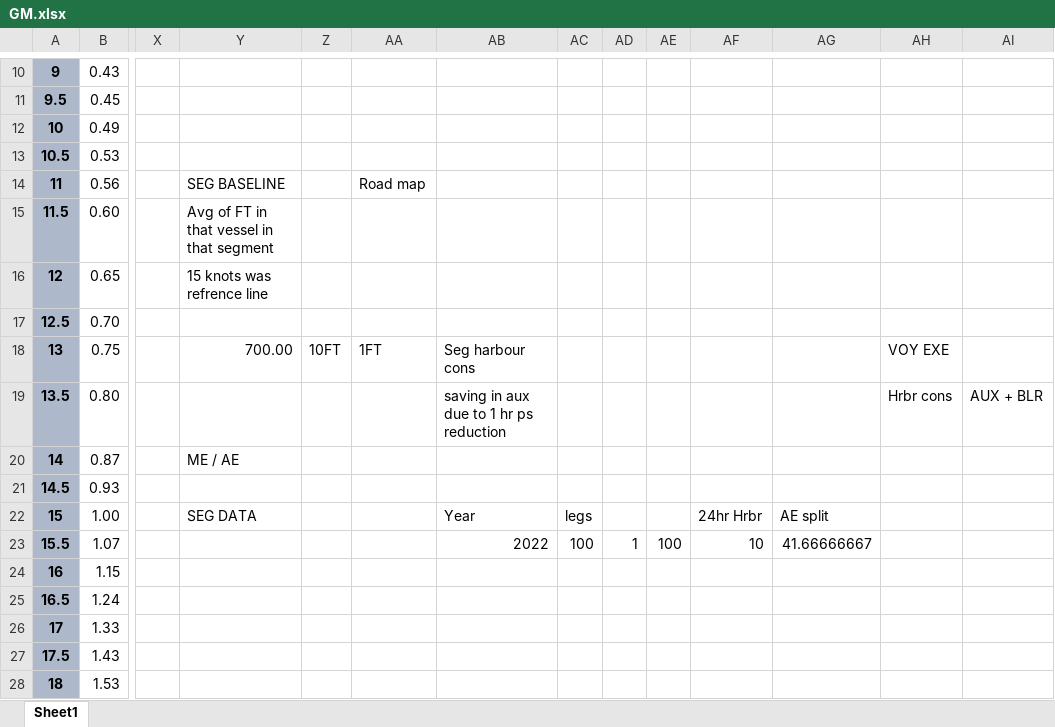
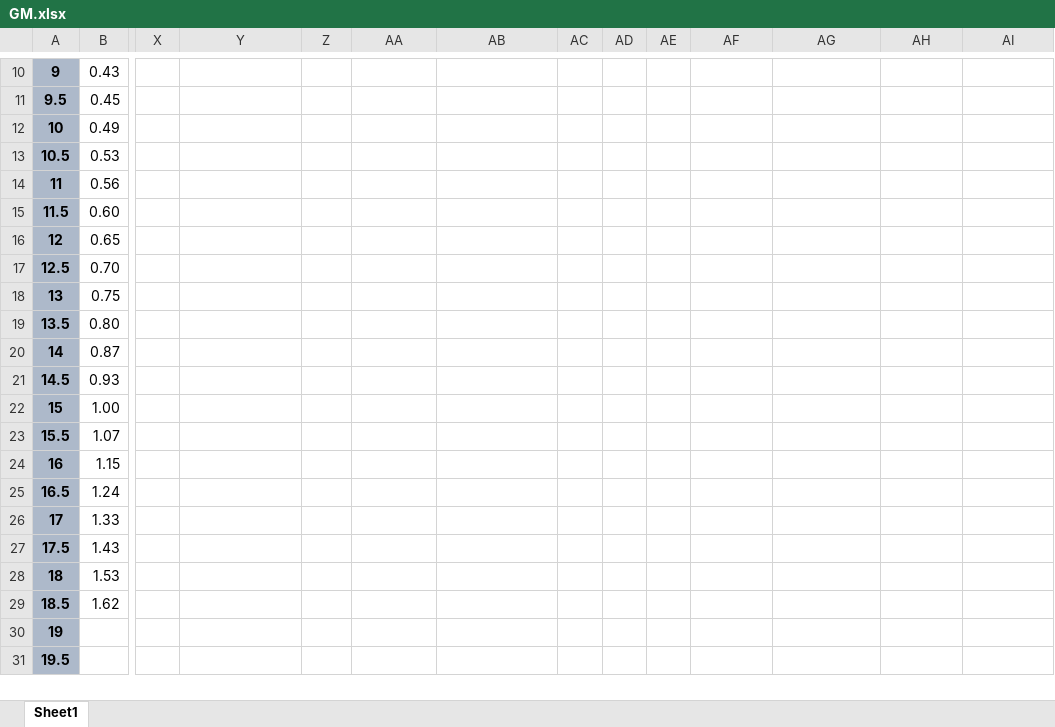
Before and after one commit to Rigava/pmph_simulation, an Excel workbook: GM.xlsx, sheet Sheet1, drawn as a sheet; only a part is shown, gaps mark what is left out; the shorter side is filled out with more unchanged rows; values as stored, in another font and other column widths than the file's, no borders; the diff names each change by its address in the sheet, - before the commit and + after, or states it on an @@ line.

```diff
--- a/GM.xlsx (sheet Sheet1)
+++ b/GM.xlsx (sheet Sheet1)
-Y14: SEG BASELINE
+Y14: (empty)
-AA14: Road map
+AA14: (empty)
-Y15: Avg of FT in that vessel in that segment
+Y15: (empty)
-Y16: 15 knots was refrence line
+Y16: (empty)
-Y18: 700.00
+Y18: (empty)
-Z18: 10FT
+Z18: (empty)
-AA18: 1FT
+AA18: (empty)
-AB18: Seg harbour cons
+AB18: (empty)
-AH18: VOY EXE
+AH18: (empty)
-AB19: saving in aux due to 1 hr ps reduction
+AB19: (empty)
-AH19: Hrbr cons
+AH19: (empty)
-AI19: AUX + BLR
+AI19: (empty)
-Y20: ME / AE
+Y20: (empty)
-Y22: SEG DATA
+Y22: (empty)
-AB22: Year
+AB22: (empty)
-AC22: legs
+AC22: (empty)
-AF22: 24hr Hrbr
+AF22: (empty)
-AG22: AE split
+AG22: (empty)
-AB23: 2022
+AB23: (empty)
-AC23: 100
+AC23: (empty)
-AD23: 1
+AD23: (empty)
-AE23: 100
+AE23: (empty)
-AF23: 10
+AF23: (empty)
-AG23: 41.66666667
+AG23: (empty)
```
Also changed, not shown: 5 other files.
